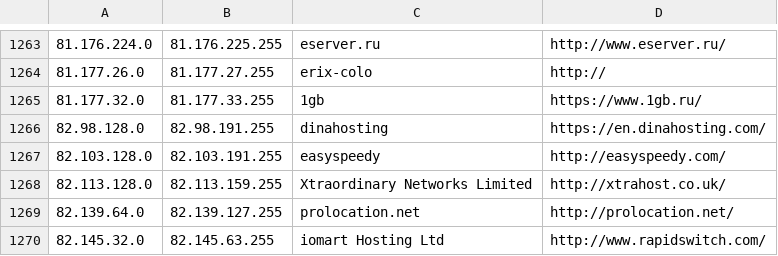
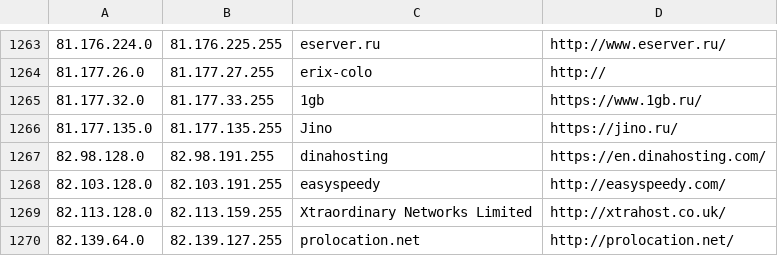
Before and after one commit to client9/ipcat, a CSV file: datacenters.csv, drawn as a sheet; only a part is shown, gaps mark what is left out; the shorter side is filled out with more unchanged rows.

Commit message:
Jino, RU

```diff
--- a/datacenters.csv
+++ b/datacenters.csv
@@ -1265,2 +1265,3 @@
 81.177.32.0,81.177.33.255,1gb,https://www.1gb.ru/
+81.177.135.0,81.177.135.255,Jino,https://jino.ru/
 82.98.128.0,82.98.191.255,dinahosting,https://en.dinahosting.com/
```
